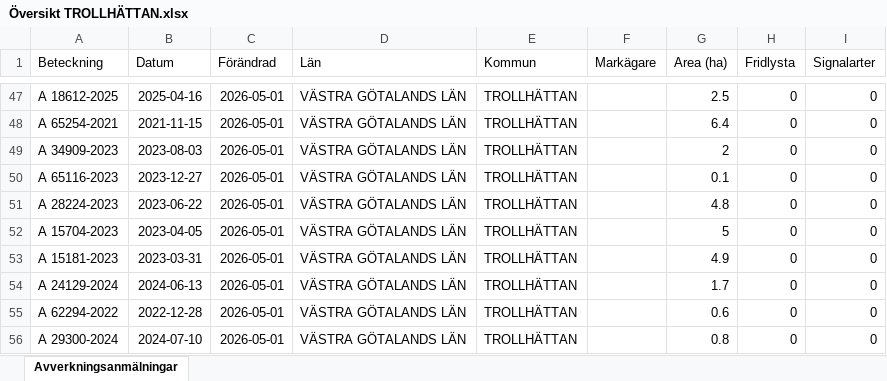
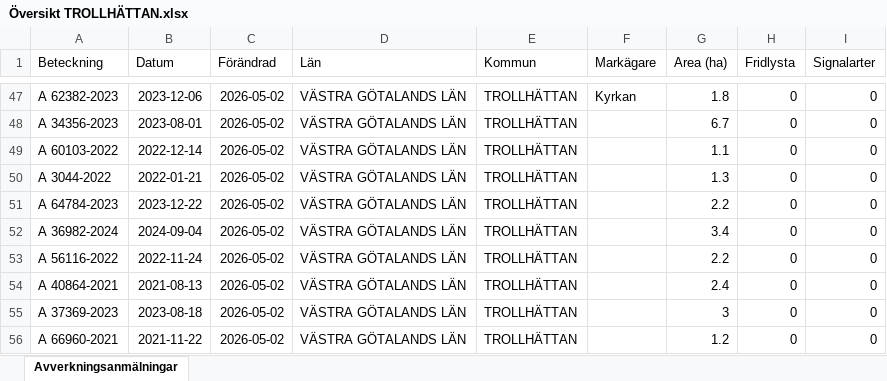
Before and after one commit to klasma/Logging_1488, an Excel workbook: Översikt TROLLHÄTTAN.xlsx, sheet Avverkningsanmälningar, drawn as a sheet; only a part is shown, gaps mark what is left out; values as stored, in another font and other column widths than the file's, no borders; the diff covers the shown part only; the diff names each change by its address in the sheet, - before the commit and + after, or states it on an @@ line.

```diff
--- a/Översikt TROLLHÄTTAN.xlsx (sheet Avverkningsanmälningar)
+++ b/Översikt TROLLHÄTTAN.xlsx (sheet Avverkningsanmälningar)
-A47 (Beteckning): A 18612-2025
+A47 (Beteckning): A 62382-2023
-B47 (Datum): 2025-04-16
+B47 (Datum): 2023-12-06
-C47:C56 (Förändrad): 2026-05-01
+C47:C56 (Förändrad): 2026-05-02
-F47 (Markägare): (empty)
+F47 (Markägare): Kyrkan
-G47 (Area (ha)): 2.5
+G47 (Area (ha)): 1.8
-A48 (Beteckning): A 65254-2021
+A48 (Beteckning): A 34356-2023
-B48 (Datum): 2021-11-15
+B48 (Datum): 2023-08-01
-G48 (Area (ha)): 6.4
+G48 (Area (ha)): 6.7
-A49 (Beteckning): A 34909-2023
+A49 (Beteckning): A 60103-2022
-B49 (Datum): 2023-08-03
+B49 (Datum): 2022-12-14
-G49 (Area (ha)): 2
+G49 (Area (ha)): 1.1
-A50 (Beteckning): A 65116-2023
+A50 (Beteckning): A 3044-2022
-B50 (Datum): 2023-12-27
+B50 (Datum): 2022-01-21
-G50 (Area (ha)): 0.1
+G50 (Area (ha)): 1.3
-A51 (Beteckning): A 28224-2023
+A51 (Beteckning): A 64784-2023
-B51 (Datum): 2023-06-22
+B51 (Datum): 2023-12-22
-G51 (Area (ha)): 4.8
+G51 (Area (ha)): 2.2
-A52 (Beteckning): A 15704-2023
+A52 (Beteckning): A 36982-2024
-B52 (Datum): 2023-04-05
+B52 (Datum): 2024-09-04
-G52 (Area (ha)): 5
+G52 (Area (ha)): 3.4
-A53 (Beteckning): A 15181-2023
+A53 (Beteckning): A 56116-2022
-B53 (Datum): 2023-03-31
+B53 (Datum): 2022-11-24
-G53 (Area (ha)): 4.9
+G53 (Area (ha)): 2.2
-A54 (Beteckning): A 24129-2024
+A54 (Beteckning): A 40864-2021
-B54 (Datum): 2024-06-13
+B54 (Datum): 2021-08-13
-G54 (Area (ha)): 1.7
+G54 (Area (ha)): 2.4
-A55 (Beteckning): A 62294-2022
+A55 (Beteckning): A 37369-2023
-B55 (Datum): 2022-12-28
+B55 (Datum): 2023-08-18
-G55 (Area (ha)): 0.6
+G55 (Area (ha)): 3
-A56 (Beteckning): A 29300-2024
+A56 (Beteckning): A 66960-2021
-B56 (Datum): 2024-07-10
+B56 (Datum): 2021-11-22
-G56 (Area (ha)): 0.8
+G56 (Area (ha)): 1.2
```
Also changed, not shown: 968 edited cells elsewhere in this sheet, artfynd/A 15069-2026 artfynd.xlsx, artfynd/A 18264-2022 artfynd.xlsx, 20 other files.
